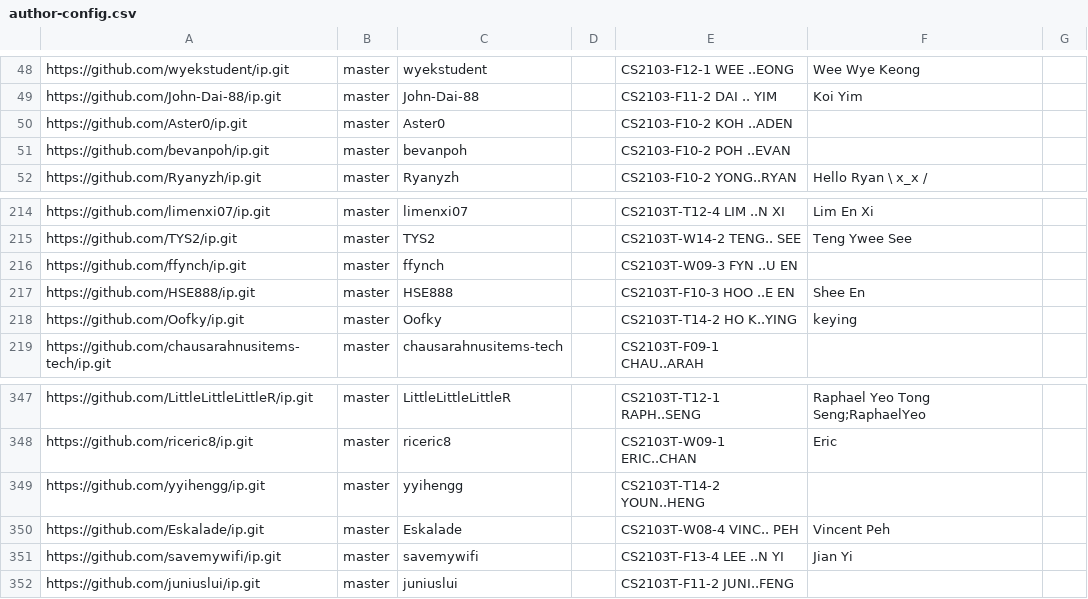
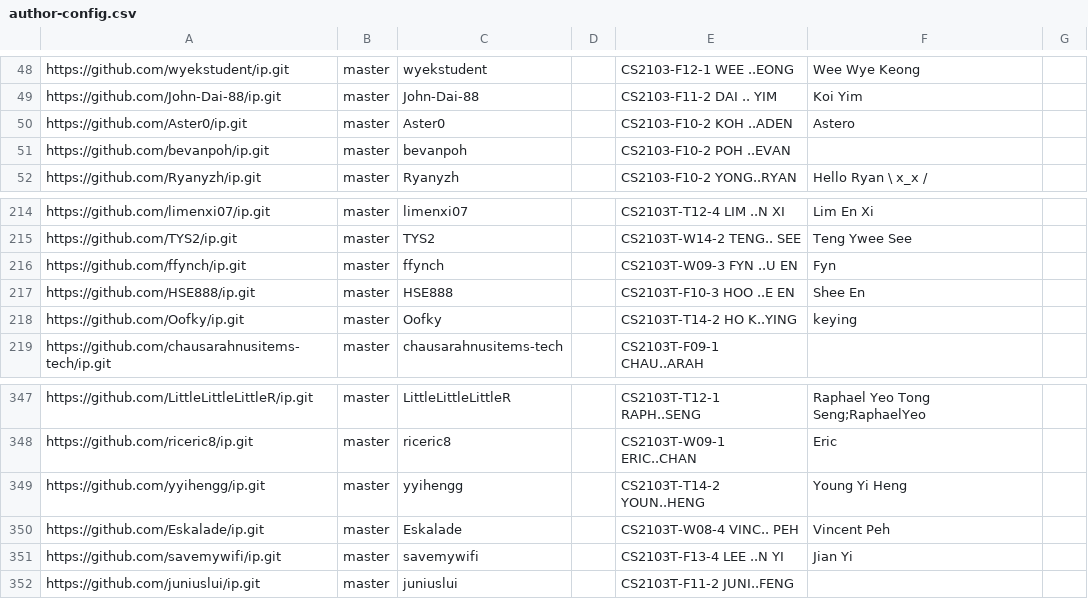
Before and after one commit to NUS-CS2103-AY2627-S1/ip-dashboard, a CSV file: config/author-config.csv, drawn as a sheet; only a part is shown, gaps mark what is left out.

Commit message:
Update configs

```diff
--- a/config/author-config.csv
+++ b/config/author-config.csv
@@ -49,3 +49,3 @@ https://github.com/wyekstudent/ip.git,master,wyekstudent,,CS2103-F12-1 WEE ..EON
 https://github.com/John-Dai-88/ip.git,master,John-Dai-88,,CS2103-F11-2 DAI .. YIM,Koi Yim,
-https://github.com/Aster0/ip.git,master,Aster0,,CS2103-F10-2 KOH ..ADEN,,
+https://github.com/Aster0/ip.git,master,Aster0,,CS2103-F10-2 KOH ..ADEN,Astero,
 https://github.com/bevanpoh/ip.git,master,bevanpoh,,CS2103-F10-2 POH ..EVAN,,
@@ -215,3 +215,3 @@ https://github.com/limenxi07/ip.git,master,limenxi07,,CS2103T-T12-4 LIM ..N XI,L
 https://github.com/TYS2/ip.git,master,TYS2,,CS2103T-W14-2 TENG.. SEE,Teng Ywee See,
-https://github.com/ffynch/ip.git,master,ffynch,,CS2103T-W09-3 FYN ..U EN,,
+https://github.com/ffynch/ip.git,master,ffynch,,CS2103T-W09-3 FYN ..U EN,Fyn,
 https://github.com/HSE888/ip.git,master,HSE888,,CS2103T-F10-3 HOO ..E EN,Shee En,
@@ -348,3 +348,3 @@ https://github.com/LittleLittleLittleR/ip.git,master,LittleLittleLittleR,,CS2103
 https://github.com/riceric8/ip.git,master,riceric8,,CS2103T-W09-1 ERIC..CHAN,Eric,
-https://github.com/yyihengg/ip.git,master,yyihengg,,CS2103T-T14-2 YOUN..HENG,,
+https://github.com/yyihengg/ip.git,master,yyihengg,,CS2103T-T14-2 YOUN..HENG,Young Yi Heng,
 https://github.com/Eskalade/ip.git,master,Eskalade,,CS2103T-W08-4 VINC.. PEH,Vincent Peh,
```
